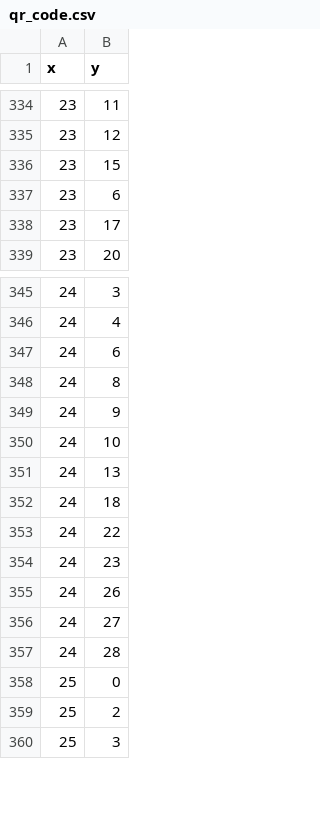
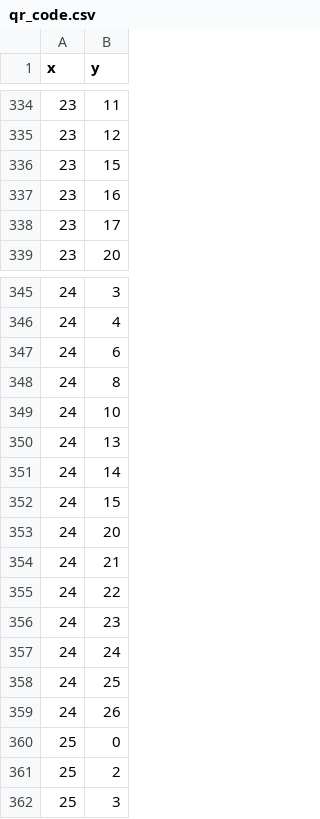
Before and after one commit to climdata/drought2019, a CSV file: data/qr_code.csv, drawn as a sheet; only a part is shown, gaps mark what is left out.

Commit message:
correction qr code

```diff
--- a/data/qr_code.csv
+++ b/data/qr_code.csv
@@ -336,3 +336,3 @@
 23,15
-23,6
+23,16
 23,17
@@ -348,11 +348,13 @@
 24,8
-24,9
 24,10
 24,13
-24,18
+24,14
+24,15
+24,20
+24,21
 24,22
 24,23
+24,24
+24,25
 24,26
-24,27
-24,28
 25,0
```
